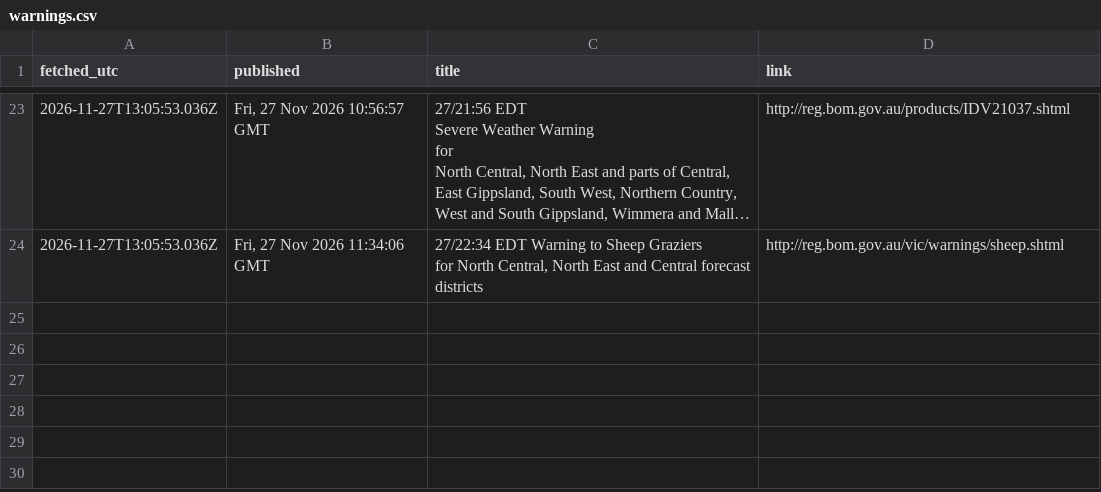
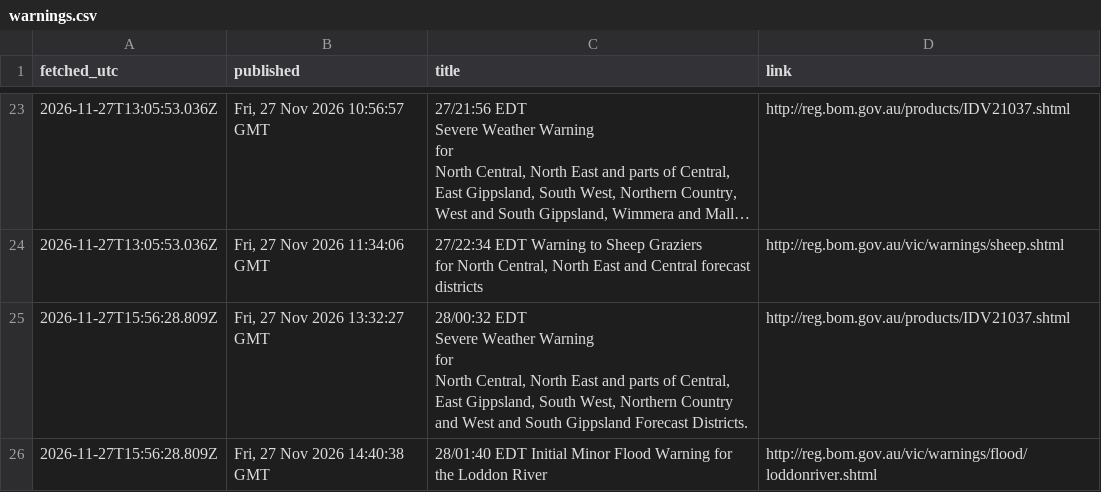
Before and after one commit to JLA92-bit/joshmakesgames-site, a CSV file: river-watch/data/warnings.csv, drawn as a sheet; only a part is shown, gaps mark what is left out; long unchanged cells end in …; ↵ is a line break in a cell; the diff names each change by its address in the sheet, - before the commit and + after, or states it on an @@ line.

```diff
--- a/river-watch/data/warnings.csv
+++ b/river-watch/data/warnings.csv
+row 25: 2026-11-27T15:56:28.809Z | Fri, 27 Nov 2026 13:32:27 GMT | 28/00:32 EDT ↵ Severe Weather Warning ↵ for ↵ North Central, North East and parts of Central, East Gippsland, South West, Northern Country and West and South Gippsland Forecast Districts. | http://reg.bom.gov.au/products/IDV21037.shtml
+row 26: 2026-11-27T15:56:28.809Z | Fri, 27 Nov 2026 14:40:38 GMT | 28/01:40 EDT Initial Minor Flood Warning for the Loddon River | http://reg.bom.gov.au/vic/warnings/flood/loddonriver.shtml
```
Also changed, not shown: river-watch/data/hourly/2026-11/20.csv, river-watch/data/hourly/2026-11/21.csv, 16 other files.
